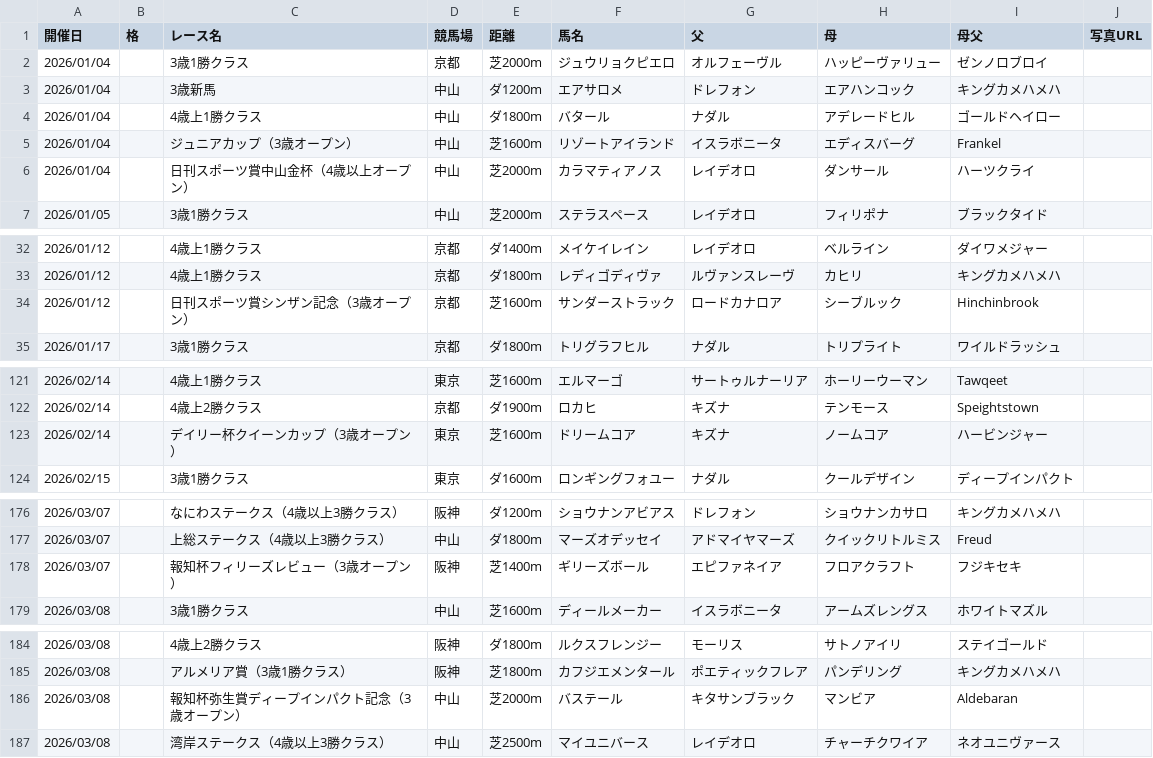
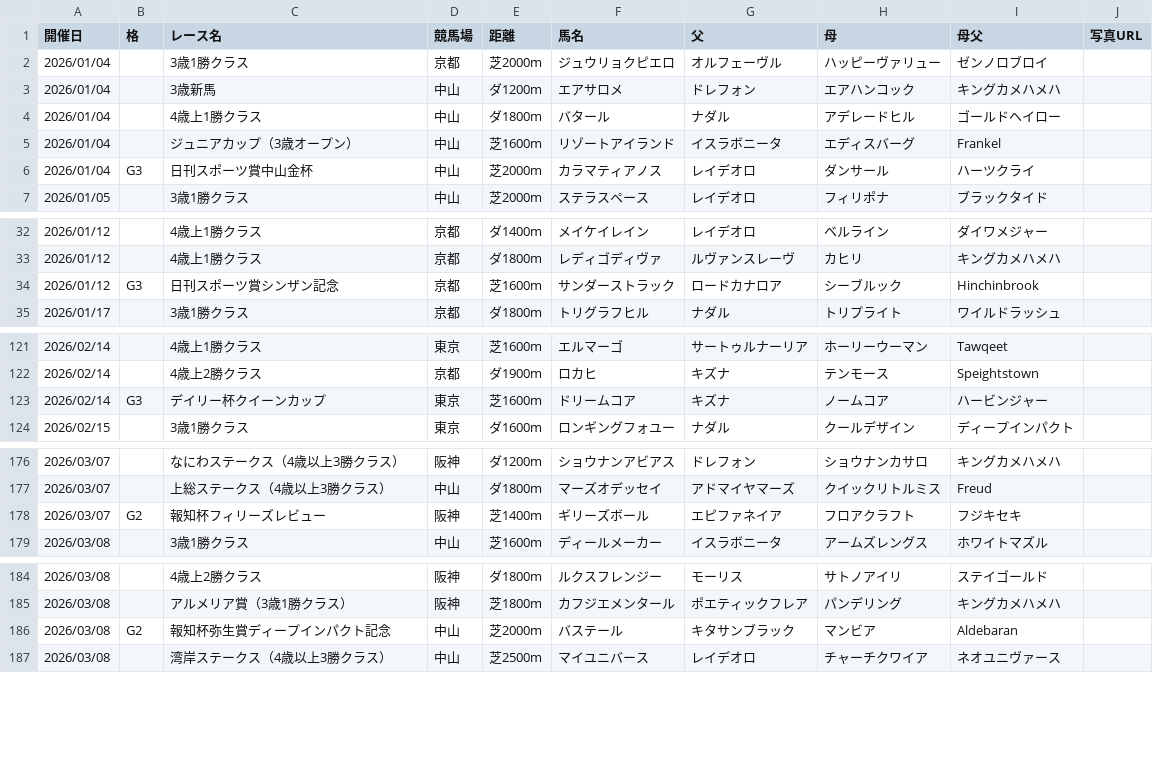
Before and after one commit to kitsunefox-code/shadai-ss-wins-2026, a CSV file: wins_2026.csv, drawn as a sheet; only a part is shown, gaps mark what is left out; the diff covers the shown part only.

```diff
--- a/wins_2026.csv
+++ b/wins_2026.csv
@@ -5,3 +5,3 @@
 2026/01/04,,ジュニアカップ（3歳オープン）,中山,芝1600m,リゾートアイランド,イスラボニータ,エディスバーグ,Frankel,
-2026/01/04,,日刊スポーツ賞中山金杯（4歳以上オープン）,中山,芝2000m,カラマティアノス,レイデオロ,ダンサール,ハーツクライ,
+2026/01/04,G3,日刊スポーツ賞中山金杯,中山,芝2000m,カラマティアノス,レイデオロ,ダンサール,ハーツクライ,
 2026/01/05,,3歳1勝クラス,中山,芝2000m,ステラスペース,レイデオロ,フィリポナ,ブラックタイド,
@@ -33,3 +33,3 @@
 2026/01/12,,4歳上1勝クラス,京都,ダ1800m,レディゴディヴァ,ルヴァンスレーヴ,カヒリ,キングカメハメハ,
-2026/01/12,,日刊スポーツ賞シンザン記念（3歳オープン）,京都,芝1600m,サンダーストラック,ロードカナロア,シーブルック,Hinchinbrook,
+2026/01/12,G3,日刊スポーツ賞シンザン記念,京都,芝1600m,サンダーストラック,ロードカナロア,シーブルック,Hinchinbrook,
 2026/01/17,,3歳1勝クラス,京都,ダ1800m,トリグラフヒル,ナダル,トリプライト,ワイルドラッシュ,
@@ -122,3 +122,3 @@
 2026/02/14,,4歳上2勝クラス,京都,ダ1900m,ロカヒ,キズナ,テンモース,Speightstown,
-2026/02/14,,デイリー杯クイーンカップ（3歳オープン）,東京,芝1600m,ドリームコア,キズナ,ノームコア,ハービンジャー,
+2026/02/14,G3,デイリー杯クイーンカップ,東京,芝1600m,ドリームコア,キズナ,ノームコア,ハービンジャー,
 2026/02/15,,3歳1勝クラス,東京,ダ1600m,ロンギングフォユー,ナダル,クールデザイン,ディープインパクト,
@@ -177,3 +177,3 @@
 2026/03/07,,上総ステークス（4歳以上3勝クラス）,中山,ダ1800m,マーズオデッセイ,アドマイヤマーズ,クイックリトルミス,Freud,
-2026/03/07,,報知杯フィリーズレビュー（3歳オープン）,阪神,芝1400m,ギリーズボール,エピファネイア,フロアクラフト,フジキセキ,
+2026/03/07,G2,報知杯フィリーズレビュー,阪神,芝1400m,ギリーズボール,エピファネイア,フロアクラフト,フジキセキ,
 2026/03/08,,3歳1勝クラス,中山,芝1600m,ディールメーカー,イスラボニータ,アームズレングス,ホワイトマズル,
@@ -185,3 +185,3 @@
 2026/03/08,,アルメリア賞（3歳1勝クラス）,阪神,芝1800m,カフジエメンタール,ポエティックフレア,パンデリング,キングカメハメハ,
-2026/03/08,,報知杯弥生賞ディープインパクト記念（3歳オープン）,中山,芝2000m,バステール,キタサンブラック,マンビア,Aldebaran,
+2026/03/08,G2,報知杯弥生賞ディープインパクト記念,中山,芝2000m,バステール,キタサンブラック,マンビア,Aldebaran,
 2026/03/08,,湾岸ステークス（4歳以上3勝クラス）,中山,芝2500m,マイユニバース,レイデオロ,チャーチクワイア,ネオユニヴァース,
```
Also changed, not shown: 6 edited cells elsewhere in this file, 1 other file.
